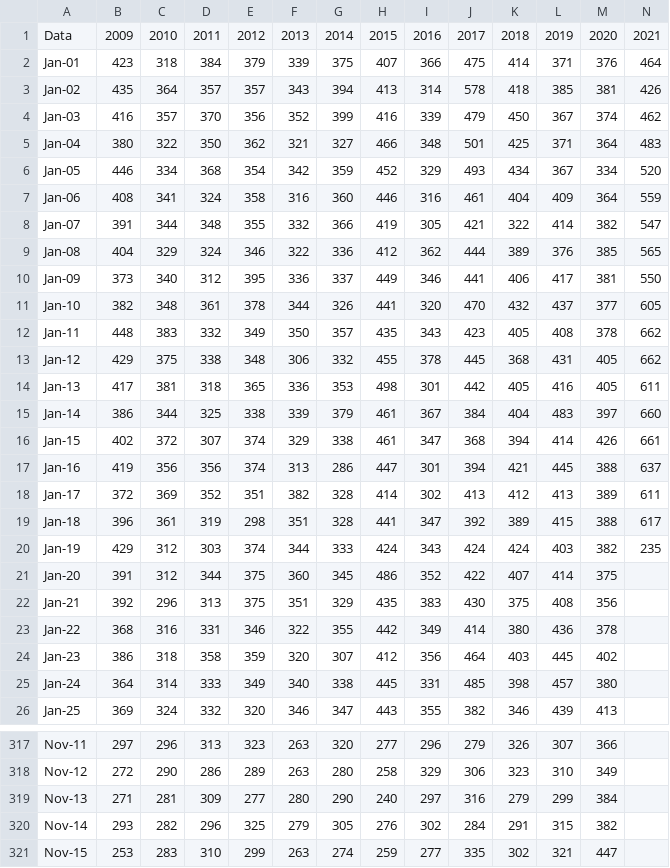
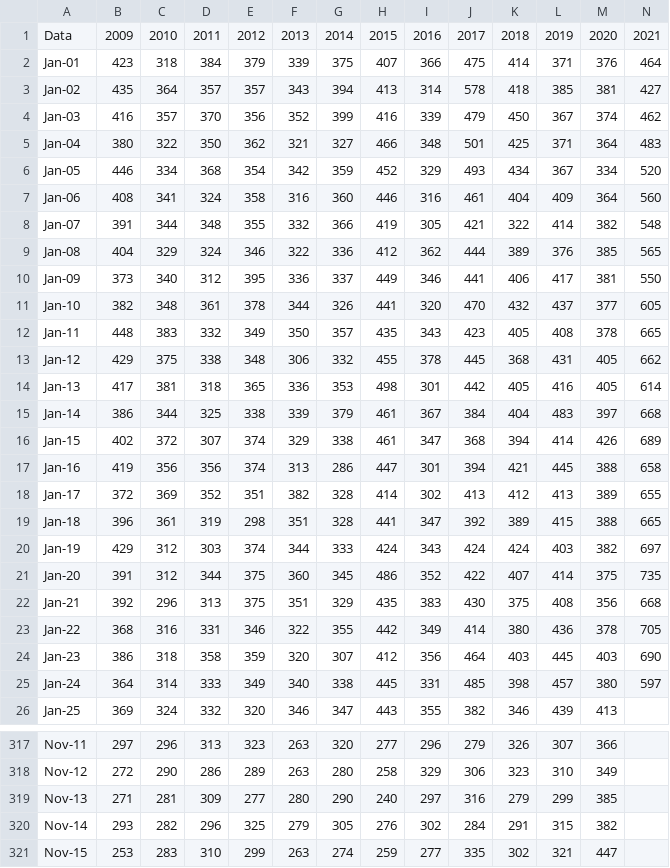
Before and after one commit to joao-dias-25/carta13, a CSV file: data/Portugal/Dados_SICO_2021-01-25.csv (was data/Portugal/Dados_SICO_2021-01-19.csv), drawn as a sheet; only a part is shown, gaps mark what is left out; the diff covers the shown part only.

```diff
--- a/data/Portugal/Dados_SICO_2021-01-19.csv
+++ b/data/Portugal/Dados_SICO_2021-01-25.csv
@@ -2,3 +2,3 @@
 "Jan-01","423","318","384","379","339","375","407","366","475","414","371","376","464"
-"Jan-02","435","364","357","357","343","394","413","314","578","418","385","381","426"
+"Jan-02","435","364","357","357","343","394","413","314","578","418","385","381","427"
 "Jan-03","416","357","370","356","352","399","416","339","479","450","367","374","462"
@@ -6,4 +6,4 @@
 "Jan-05","446","334","368","354","342","359","452","329","493","434","367","334","520"
-"Jan-06","408","341","324","358","316","360","446","316","461","404","409","364","559"
-"Jan-07","391","344","348","355","332","366","419","305","421","322","414","382","547"
+"Jan-06","408","341","324","358","316","360","446","316","461","404","409","364","560"
+"Jan-07","391","344","348","355","332","366","419","305","421","322","414","382","548"
 "Jan-08","404","329","324","346","322","336","412","362","444","389","376","385","565"
@@ -11,16 +11,16 @@
 "Jan-10","382","348","361","378","344","326","441","320","470","432","437","377","605"
-"Jan-11","448","383","332","349","350","357","435","343","423","405","408","378","662"
+"Jan-11","448","383","332","349","350","357","435","343","423","405","408","378","665"
 "Jan-12","429","375","338","348","306","332","455","378","445","368","431","405","662"
-"Jan-13","417","381","318","365","336","353","498","301","442","405","416","405","611"
-"Jan-14","386","344","325","338","339","379","461","367","384","404","483","397","660"
-"Jan-15","402","372","307","374","329","338","461","347","368","394","414","426","661"
-"Jan-16","419","356","356","374","313","286","447","301","394","421","445","388","637"
-"Jan-17","372","369","352","351","382","328","414","302","413","412","413","389","611"
-"Jan-18","396","361","319","298","351","328","441","347","392","389","415","388","617"
-"Jan-19","429","312","303","374","344","333","424","343","424","424","403","382","235"
-"Jan-20","391","312","344","375","360","345","486","352","422","407","414","375",""
-"Jan-21","392","296","313","375","351","329","435","383","430","375","408","356",""
-"Jan-22","368","316","331","346","322","355","442","349","414","380","436","378",""
-"Jan-23","386","318","358","359","320","307","412","356","464","403","445","402",""
-"Jan-24","364","314","333","349","340","338","445","331","485","398","457","380",""
+"Jan-13","417","381","318","365","336","353","498","301","442","405","416","405","614"
+"Jan-14","386","344","325","338","339","379","461","367","384","404","483","397","668"
+"Jan-15","402","372","307","374","329","338","461","347","368","394","414","426","689"
+"Jan-16","419","356","356","374","313","286","447","301","394","421","445","388","658"
+"Jan-17","372","369","352","351","382","328","414","302","413","412","413","389","655"
+"Jan-18","396","361","319","298","351","328","441","347","392","389","415","388","665"
+"Jan-19","429","312","303","374","344","333","424","343","424","424","403","382","697"
+"Jan-20","391","312","344","375","360","345","486","352","422","407","414","375","735"
+"Jan-21","392","296","313","375","351","329","435","383","430","375","408","356","668"
+"Jan-22","368","316","331","346","322","355","442","349","414","380","436","378","705"
+"Jan-23","386","318","358","359","320","307","412","356","464","403","445","403","690"
+"Jan-24","364","314","333","349","340","338","445","331","485","398","457","380","597"
 "Jan-25","369","324","332","320","346","347","443","355","382","346","439","413",""
@@ -318,3 +318,3 @@
 "Nov-12","272","290","286","289","263","280","258","329","306","323","310","349",""
-"Nov-13","271","281","309","277","280","290","240","297","316","279","299","384",""
+"Nov-13","271","281","309","277","280","290","240","297","316","279","299","385",""
 "Nov-14","293","282","296","325","279","305","276","302","284","291","315","382",""
```
Also changed, not shown: 1 edited cell elsewhere in this file, data/Portugal/Dados_SICO_2021-01-12_2021.csv, 4 other files.
